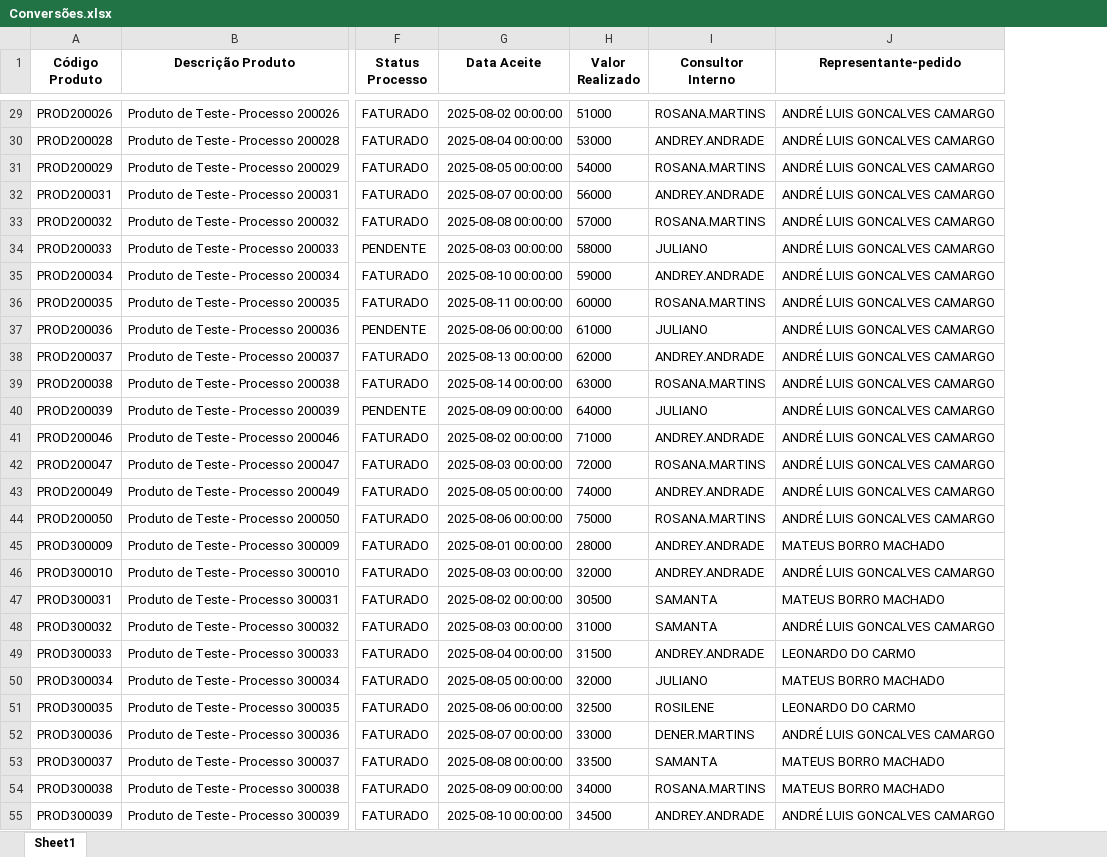
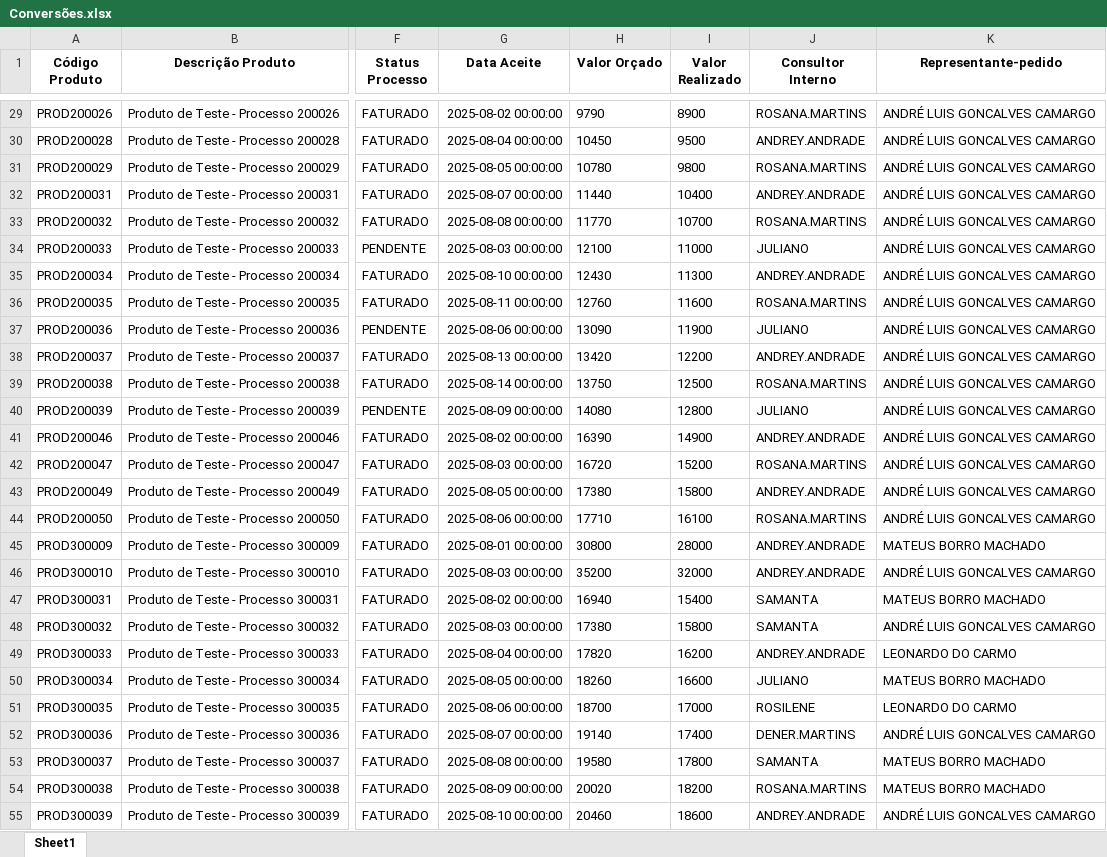
Before and after one commit to tiago-cappi/PROJETO_COMISSOES_V2, an Excel workbook: Conversões.xlsx, sheet Sheet1, drawn as a sheet; only a part is shown, gaps mark what is left out; values as stored, in another font and other column widths than the file's, no borders; addresses are those after the commit; the diff covers the shown part only; the diff names each change by its address in the sheet, - before the commit and + after, or states it on an @@ line.

```diff
--- a/Conversões.xlsx (sheet Sheet1)
+++ b/Conversões.xlsx (sheet Sheet1)
+column H (Valor Orçado), rows 29-55: 9790 | 10450 | 10780 | 11440 | 11770 | 12100 | 12430 | 12760 | 13090 | 13420 | 13750 | 14080 | 16390 | 16720 | 17380 | 17710 | 30800 | 35200 | 16940 | 17380 | 17820 | 18260 | 18700 | 19140 | 19580 | 20020 | 20460
-I29 (Valor Realizado): 51000
+I29 (Valor Realizado): 8900
-I30 (Valor Realizado): 53000
+I30 (Valor Realizado): 9500
-I31 (Valor Realizado): 54000
+I31 (Valor Realizado): 9800
-I32 (Valor Realizado): 56000
+I32 (Valor Realizado): 10400
-I33 (Valor Realizado): 57000
+I33 (Valor Realizado): 10700
-I34 (Valor Realizado): 58000
+I34 (Valor Realizado): 11000
-I35 (Valor Realizado): 59000
+I35 (Valor Realizado): 11300
-I36 (Valor Realizado): 60000
+I36 (Valor Realizado): 11600
-I37 (Valor Realizado): 61000
+I37 (Valor Realizado): 11900
-I38 (Valor Realizado): 62000
+I38 (Valor Realizado): 12200
-I39 (Valor Realizado): 63000
+I39 (Valor Realizado): 12500
-I40 (Valor Realizado): 64000
+I40 (Valor Realizado): 12800
-I41 (Valor Realizado): 71000
+I41 (Valor Realizado): 14900
-I42 (Valor Realizado): 72000
+I42 (Valor Realizado): 15200
-I43 (Valor Realizado): 74000
+I43 (Valor Realizado): 15800
-I44 (Valor Realizado): 75000
+I44 (Valor Realizado): 16100
-I47 (Valor Realizado): 30500
+I47 (Valor Realizado): 15400
-I48 (Valor Realizado): 31000
+I48 (Valor Realizado): 15800
-I49 (Valor Realizado): 31500
+I49 (Valor Realizado): 16200
-I50 (Valor Realizado): 32000
+I50 (Valor Realizado): 16600
-I51 (Valor Realizado): 32500
+I51 (Valor Realizado): 17000
-I52 (Valor Realizado): 33000
+I52 (Valor Realizado): 17400
-I53 (Valor Realizado): 33500
+I53 (Valor Realizado): 17800
-I54 (Valor Realizado): 34000
+I54 (Valor Realizado): 18200
-I55 (Valor Realizado): 34500
+I55 (Valor Realizado): 18600
```
Also changed, not shown: 37 edited cells elsewhere in this sheet, Faturados.xlsx, Faturados_YTD.xlsx, 18 other files.
